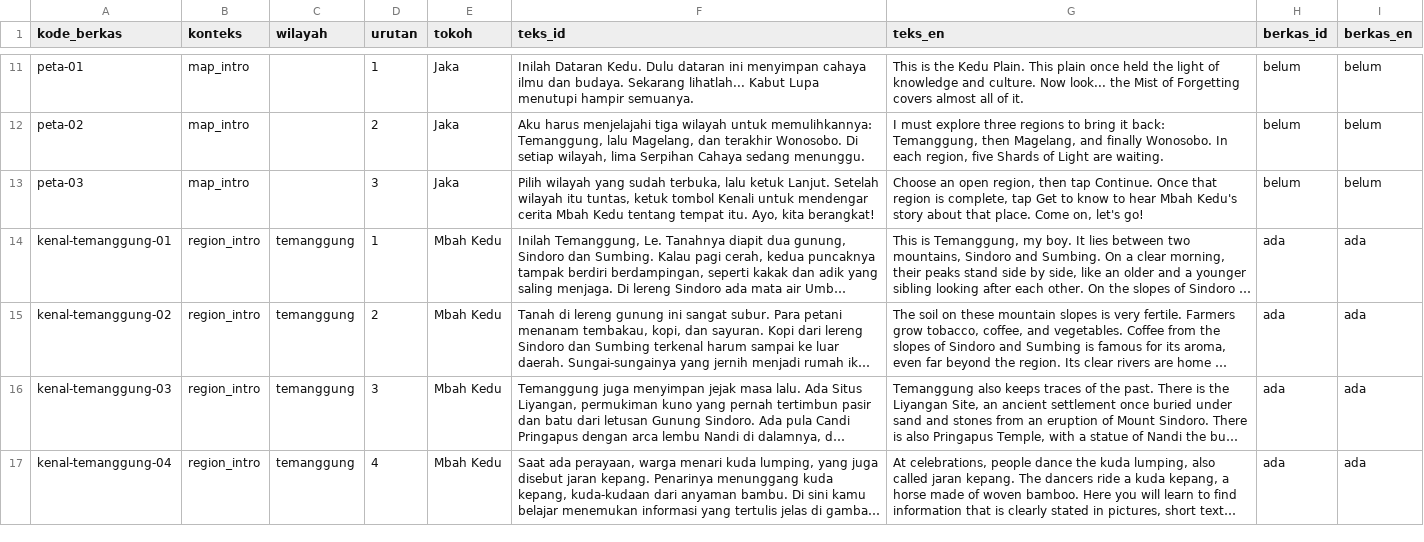
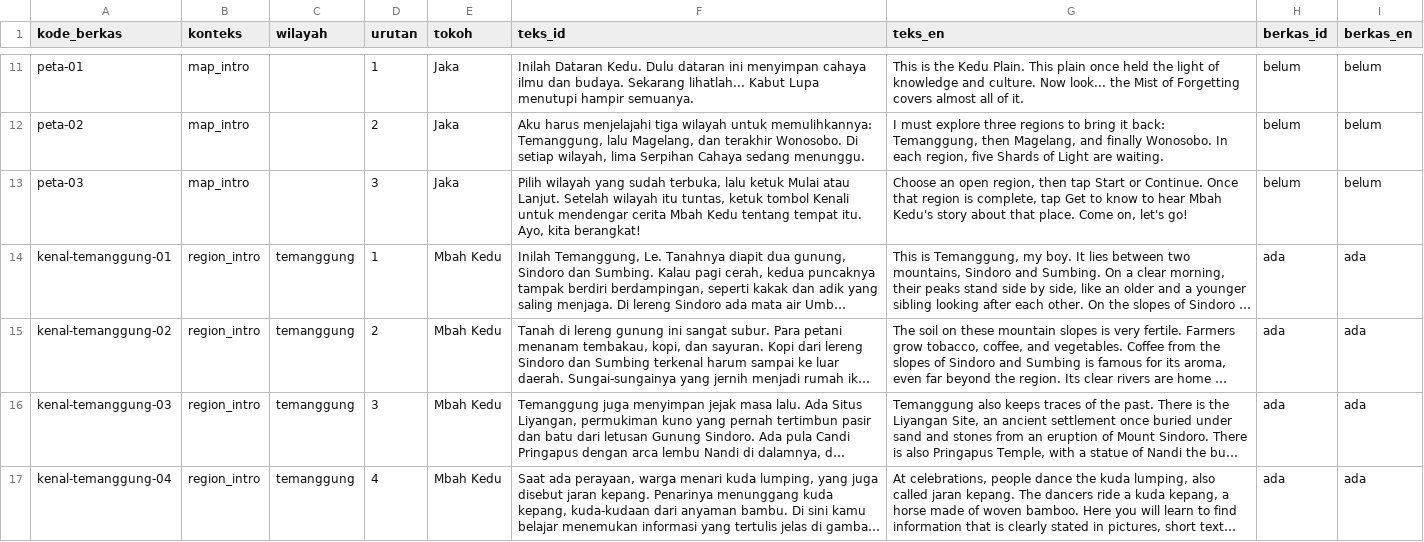
Before and after one commit to arumiforge/gelita, a CSV file: ai-studio/elevenlabs-voice/lines.csv, drawn as a sheet; only a part is shown, gaps mark what is left out; long unchanged cells end in …; the diff names each change by its address in the sheet, - before the commit and + after, or states it on an @@ line.

Commit message:
peta-03 names both buttons; English readings of the tick mark and the web address set
Owner decisions of 15 November 2026:
- peta-03 and the map's fallback hint (Game.mapLead) say 'Mulai atau Lanjut' /
  'Start or Continue': the button of a region not yet started reads Mulai
- English takes: the tick mark in skenario-wnb-5-a02 is read 'with a check
  mark', the address in skenario-wnb-5-b02 'sekolah dash kita dot example
  slash masuk'; recorded in 04, 12, the workspace README and the
  pronunciation table of voices.md

```diff
--- a/ai-studio/elevenlabs-voice/lines.csv
+++ b/ai-studio/elevenlabs-voice/lines.csv
-F13 (teks_id): …lalu ketuk Lanjut. Setelah…
+F13 (teks_id): …lalu ketuk Mulai atau Lanjut. Setelah…
-G13 (teks_en): …then tap Continue. Once…
+G13 (teks_en): …then tap Start or Continue. Once…
```
Also changed, not shown: 10 other files.
